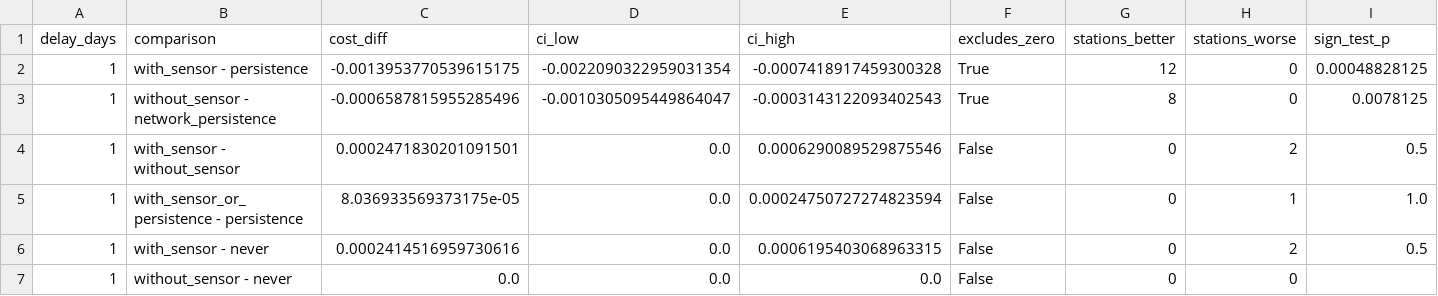
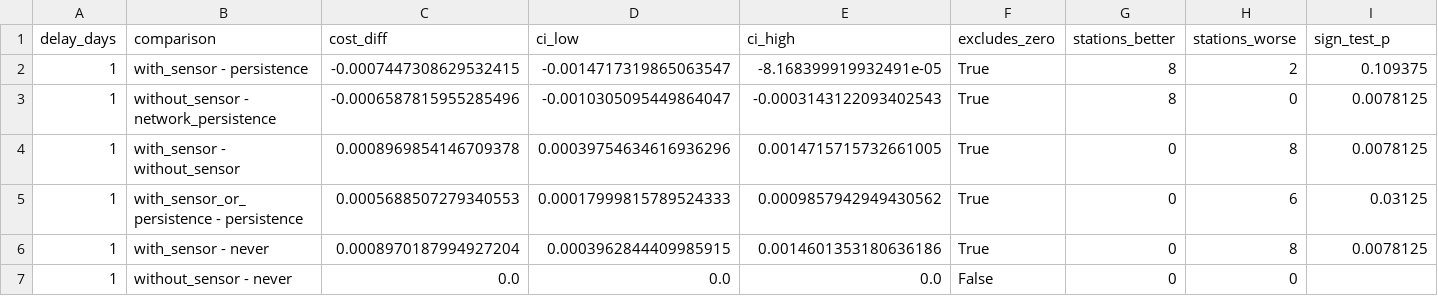
Before and after one commit to ahriyad1/airequity-nsw, a CSV file: results/daily_target_logistic_delay1_2024_25_ci.csv, drawn as a sheet.

```diff
--- a/results/daily_target_logistic_delay1_2024_25_ci.csv
+++ b/results/daily_target_logistic_delay1_2024_25_ci.csv
@@ -1,7 +1,7 @@
 delay_days,comparison,cost_diff,ci_low,ci_high,excludes_zero,stations_better,stations_worse,sign_test_p
-1,with_sensor - persistence,-0.0013953770539615175,-0.0022090322959031354,-0.0007418917459300328,True,12,0,0.00048828125
+1,with_sensor - persistence,-0.0007447308629532415,-0.0014717319865063547,-8.168399919932491e-05,True,8,2,0.109375
 1,without_sensor - network_persistence,-0.0006587815955285496,-0.0010305095449864047,-0.0003143122093402543,True,8,0,0.0078125
-1,with_sensor - without_sensor,0.0002471830201091501,0.0,0.0006290089529875546,False,0,2,0.5
-1,with_sensor_or_persistence - persistence,8.036933569373175e-05,0.0,0.00024750727274823594,False,0,1,1.0
-1,with_sensor - never,0.0002414516959730616,0.0,0.0006195403068963315,False,0,2,0.5
+1,with_sensor - without_sensor,0.0008969854146709378,0.00039754634616936296,0.0014715715732661005,True,0,8,0.0078125
+1,with_sensor_or_persistence - persistence,0.0005688507279340553,0.00017999815789524333,0.0009857942949430562,True,0,6,0.03125
+1,with_sensor - never,0.0008970187994927204,0.0003962844409985915,0.0014601353180636186,True,0,8,0.0078125
 1,without_sensor - never,0.0,0.0,0.0,False,0,0,
```
Also changed, not shown: results/daily_target_hgb_2024_25_ci.csv, results/daily_target_hgb_smoke_2019_20_summary.csv, 43 other files.
